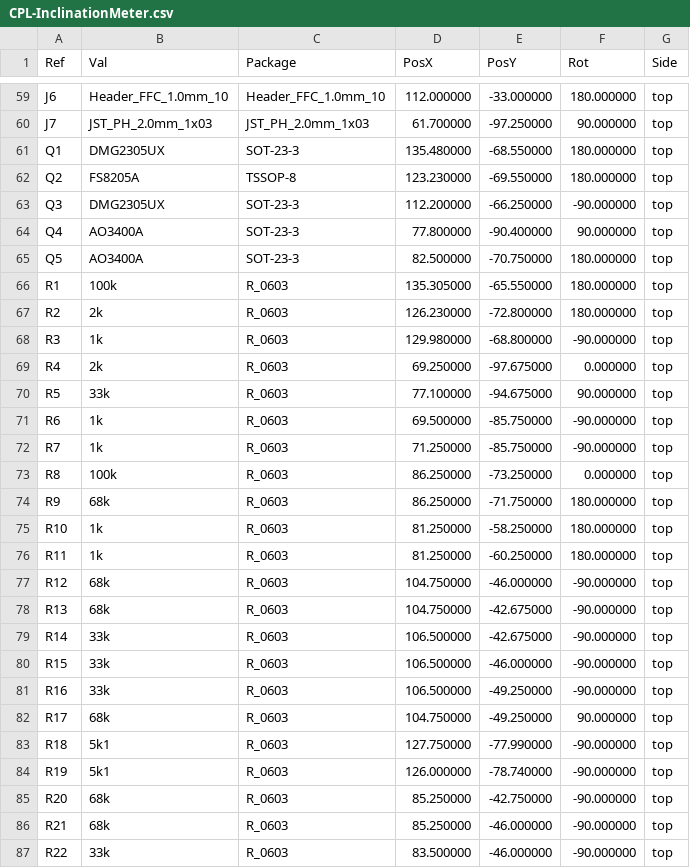
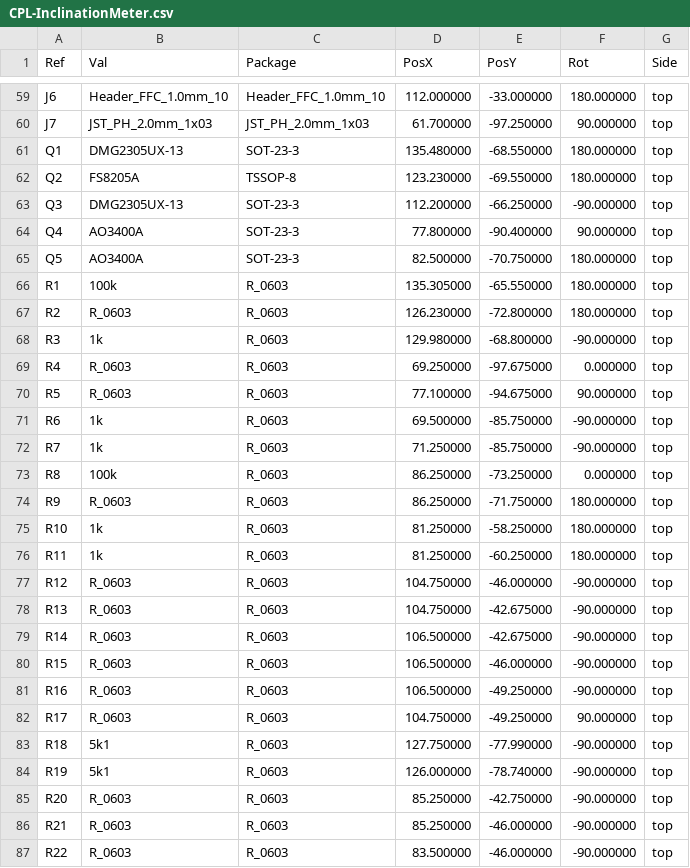
Before and after one commit to soldernerd/InclinationMeter, a CSV file: fabrication/CPL-InclinationMeter.csv, drawn as a sheet; only a part is shown, gaps mark what is left out; the diff covers the shown part only.

Commit message:
Remaining resistors and capacitors replaced by specific value components

```diff
--- a/fabrication/CPL-InclinationMeter.csv
+++ b/fabrication/CPL-InclinationMeter.csv
@@ -60,5 +60,5 @@ Ref,Val,Package,PosX,PosY,Rot,Side
 "J7","JST_PH_2.0mm_1x03","JST_PH_2.0mm_1x03",61.700000,-97.250000,90.000000,top
-"Q1","DMG2305UX","SOT-23-3",135.480000,-68.550000,180.000000,top
+"Q1","DMG2305UX-13","SOT-23-3",135.480000,-68.550000,180.000000,top
 "Q2","FS8205A","TSSOP-8",123.230000,-69.550000,180.000000,top
-"Q3","DMG2305UX","SOT-23-3",112.200000,-66.250000,-90.000000,top
+"Q3","DMG2305UX-13","SOT-23-3",112.200000,-66.250000,-90.000000,top
 "Q4","AO3400A","SOT-23-3",77.800000,-90.400000,90.000000,top
@@ -66,6 +66,6 @@ Ref,Val,Package,PosX,PosY,Rot,Side
 "R1","100k","R_0603",135.305000,-65.550000,180.000000,top
-"R2","2k","R_0603",126.230000,-72.800000,180.000000,top
+"R2","R_0603","R_0603",126.230000,-72.800000,180.000000,top
 "R3","1k","R_0603",129.980000,-68.800000,-90.000000,top
-"R4","2k","R_0603",69.250000,-97.675000,0.000000,top
-"R5","33k","R_0603",77.100000,-94.675000,90.000000,top
+"R4","R_0603","R_0603",69.250000,-97.675000,0.000000,top
+"R5","R_0603","R_0603",77.100000,-94.675000,90.000000,top
 "R6","1k","R_0603",69.500000,-85.750000,-90.000000,top
@@ -73,15 +73,15 @@ Ref,Val,Package,PosX,PosY,Rot,Side
 "R8","100k","R_0603",86.250000,-73.250000,0.000000,top
-"R9","68k","R_0603",86.250000,-71.750000,180.000000,top
+"R9","R_0603","R_0603",86.250000,-71.750000,180.000000,top
 "R10","1k","R_0603",81.250000,-58.250000,180.000000,top
 "R11","1k","R_0603",81.250000,-60.250000,180.000000,top
-"R12","68k","R_0603",104.750000,-46.000000,-90.000000,top
-"R13","68k","R_0603",104.750000,-42.675000,-90.000000,top
-"R14","33k","R_0603",106.500000,-42.675000,-90.000000,top
-"R15","33k","R_0603",106.500000,-46.000000,-90.000000,top
-"R16","33k","R_0603",106.500000,-49.250000,-90.000000,top
-"R17","68k","R_0603",104.750000,-49.250000,90.000000,top
+"R12","R_0603","R_0603",104.750000,-46.000000,-90.000000,top
+"R13","R_0603","R_0603",104.750000,-42.675000,-90.000000,top
+"R14","R_0603","R_0603",106.500000,-42.675000,-90.000000,top
+"R15","R_0603","R_0603",106.500000,-46.000000,-90.000000,top
+"R16","R_0603","R_0603",106.500000,-49.250000,-90.000000,top
+"R17","R_0603","R_0603",104.750000,-49.250000,90.000000,top
 "R18","5k1","R_0603",127.750000,-77.990000,-90.000000,top
 "R19","5k1","R_0603",126.000000,-78.740000,-90.000000,top
-"R20","68k","R_0603",85.250000,-42.750000,-90.000000,top
-"R21","68k","R_0603",85.250000,-46.000000,-90.000000,top
-"R22","33k","R_0603",83.500000,-46.000000,-90.000000,top
+"R20","R_0603","R_0603",85.250000,-42.750000,-90.000000,top
+"R21","R_0603","R_0603",85.250000,-46.000000,-90.000000,top
+"R22","R_0603","R_0603",83.500000,-46.000000,-90.000000,top
```
Also changed, not shown: 20 edited cells elsewhere in this file, fabrication/BOM-InclinationMeter.csv, 21 other files.
